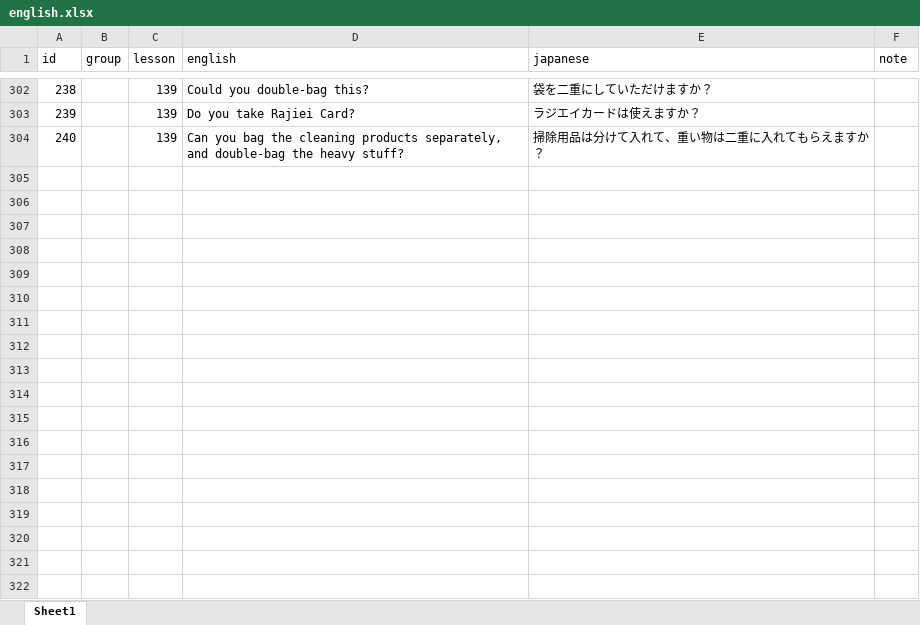
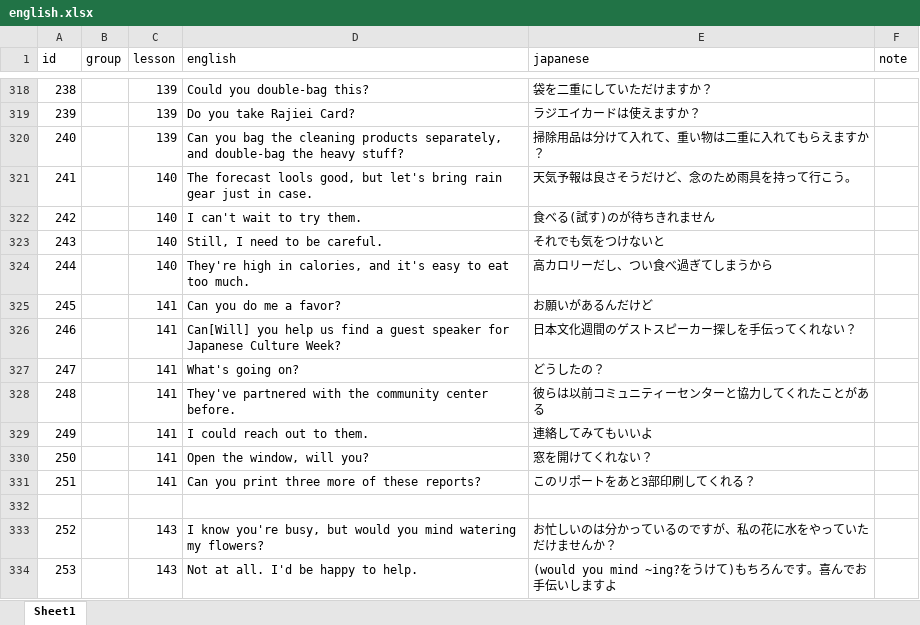
Before and after one commit to ryooo246-art/english-speaking, an Excel workbook: english.xlsx, sheet Sheet1, drawn as a sheet; only a part is shown, gaps mark what is left out; values as stored, in another font and other column widths than the file's, no borders; the diff covers the shown part only; the diff names each change by its address in the sheet, - before the commit and + after, or states it on an @@ line.

```diff
--- a/english.xlsx (sheet Sheet1)
+++ b/english.xlsx (sheet Sheet1)
+row 321: 241 |  | 140 | The forecast lools good, but let's bring rain gear just in case. | 天気予報は良さそうだけど、念のため雨具を持って行こう。
+row 322: 242 |  | 140 | I can't wait to try them. | 食べる(試す)のが待ちきれません
+row 323: 243 |  | 140 | Still, I need to be careful. | それでも気をつけないと
+row 324: 244 |  | 140 | They're high in calories, and it's easy to eat too much. | 高カロリーだし、つい食べ過ぎてしまうから
+row 325: 245 |  | 141 | Can you do me a favor? | お願いがあるんだけど
+row 326: 246 |  | 141 | Can[Will] you help us find a guest speaker for Japanese Culture Week? | 日本文化週間のゲストスピーカー探しを手伝ってくれない？
+row 327: 247 |  | 141 | What's going on? | どうしたの？
+row 328: 248 |  | 141 | They've partnered with the community center before. | 彼らは以前コミュニティーセンターと協力してくれたことがある
+row 329: 249 |  | 141 | I could reach out to them. | 連絡してみてもいいよ
+row 330: 250 |  | 141 | Open the window, will you? | 窓を開けてくれない？
+row 331: 251 |  | 141 | Can you print three more of these reports? | このリポートをあと3部印刷してくれる？
+row 332: (empty)
+row 333: 252 |  | 143 | I know you're busy, but would you mind watering my flowers? | お忙しいのは分かっているのですが、私の花に水をやっていただけませんか？
+row 334: 253 |  | 143 | Not at all. I'd be happy to help. | (would you mind ~ing?をうけて)もちろんです。喜んでお手伝いしますよ
```
Also changed, not shown: 29 added rows elsewhere in this sheet, formulas that keep their value, 1 other file.
